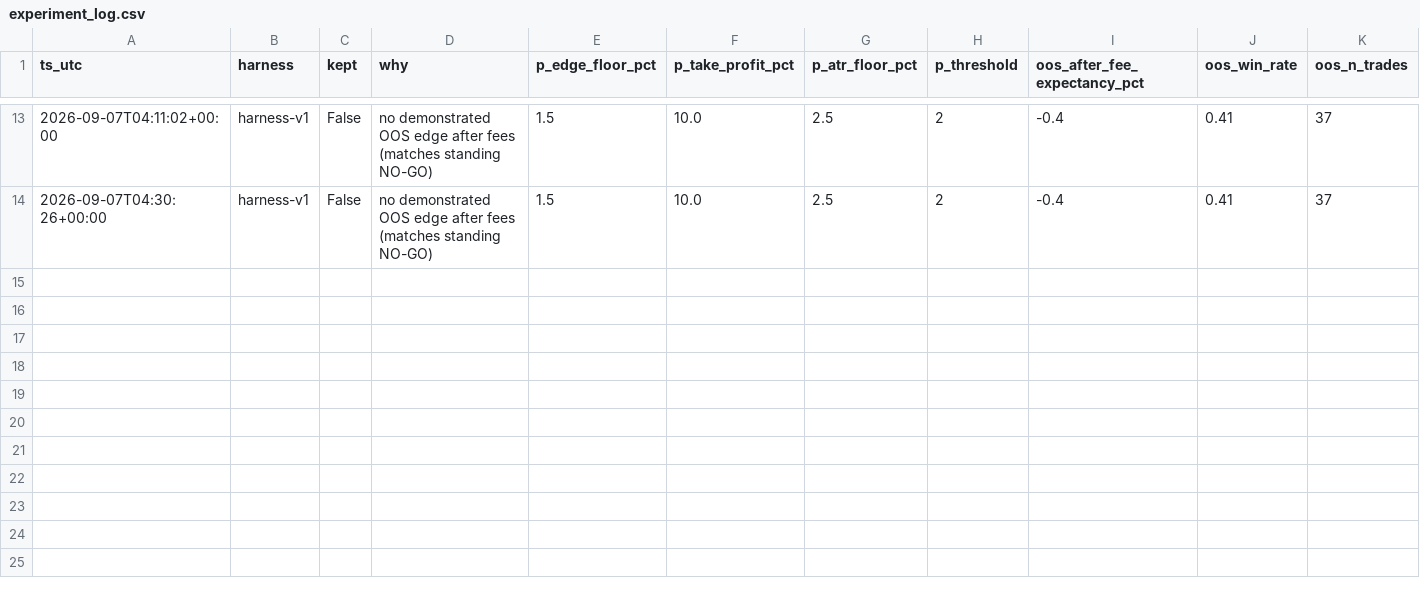
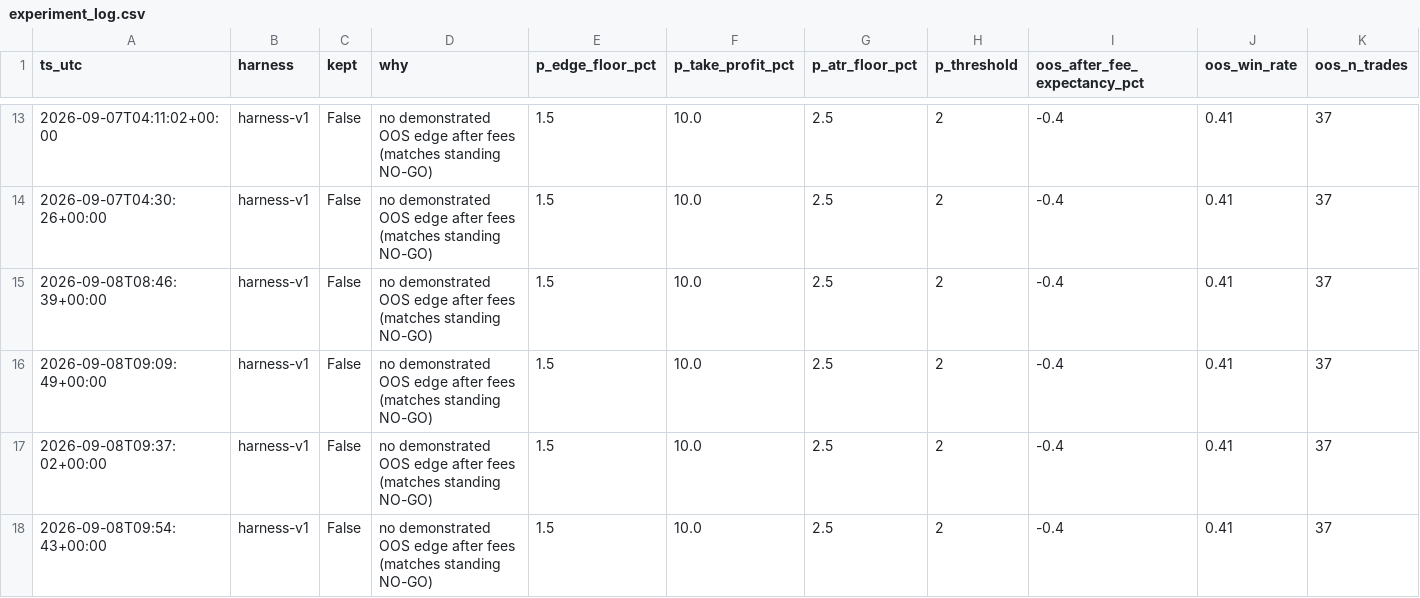
Before and after one commit to seamusrobertmurphy/swing-trader, a CSV file: 04-outputs/experiment_log.csv, drawn as a sheet; only a part is shown, gaps mark what is left out; rows hold the shown columns only; the diff names each change by its address in the sheet, - before the commit and + after, or states it on an @@ line.

```diff
--- a/04-outputs/experiment_log.csv
+++ b/04-outputs/experiment_log.csv
+row 15: 2026-09-08T08:46:39+00:00 | harness-v1 | False | no demonstrated OOS edge after fees (matches standing NO-GO) | 1.5 | 10.0 | 2.5 | 2 | -0.4 | 0.41 | 37
+row 16: 2026-09-08T09:09:49+00:00 | harness-v1 | False | no demonstrated OOS edge after fees (matches standing NO-GO) | 1.5 | 10.0 | 2.5 | 2 | -0.4 | 0.41 | 37
+row 17: 2026-09-08T09:37:02+00:00 | harness-v1 | False | no demonstrated OOS edge after fees (matches standing NO-GO) | 1.5 | 10.0 | 2.5 | 2 | -0.4 | 0.41 | 37
+row 18: 2026-09-08T09:54:43+00:00 | harness-v1 | False | no demonstrated OOS edge after fees (matches standing NO-GO) | 1.5 | 10.0 | 2.5 | 2 | -0.4 | 0.41 | 37
```
Also changed, not shown: 44 other files.
